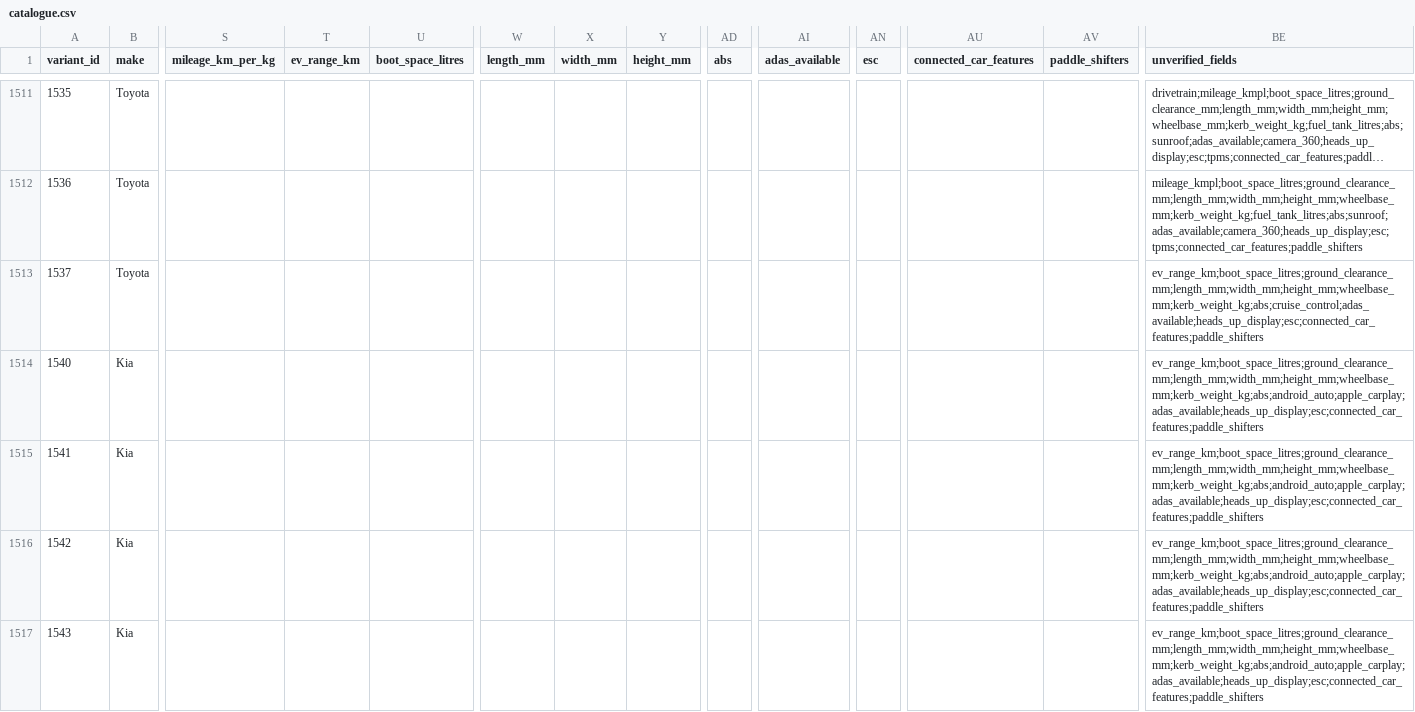
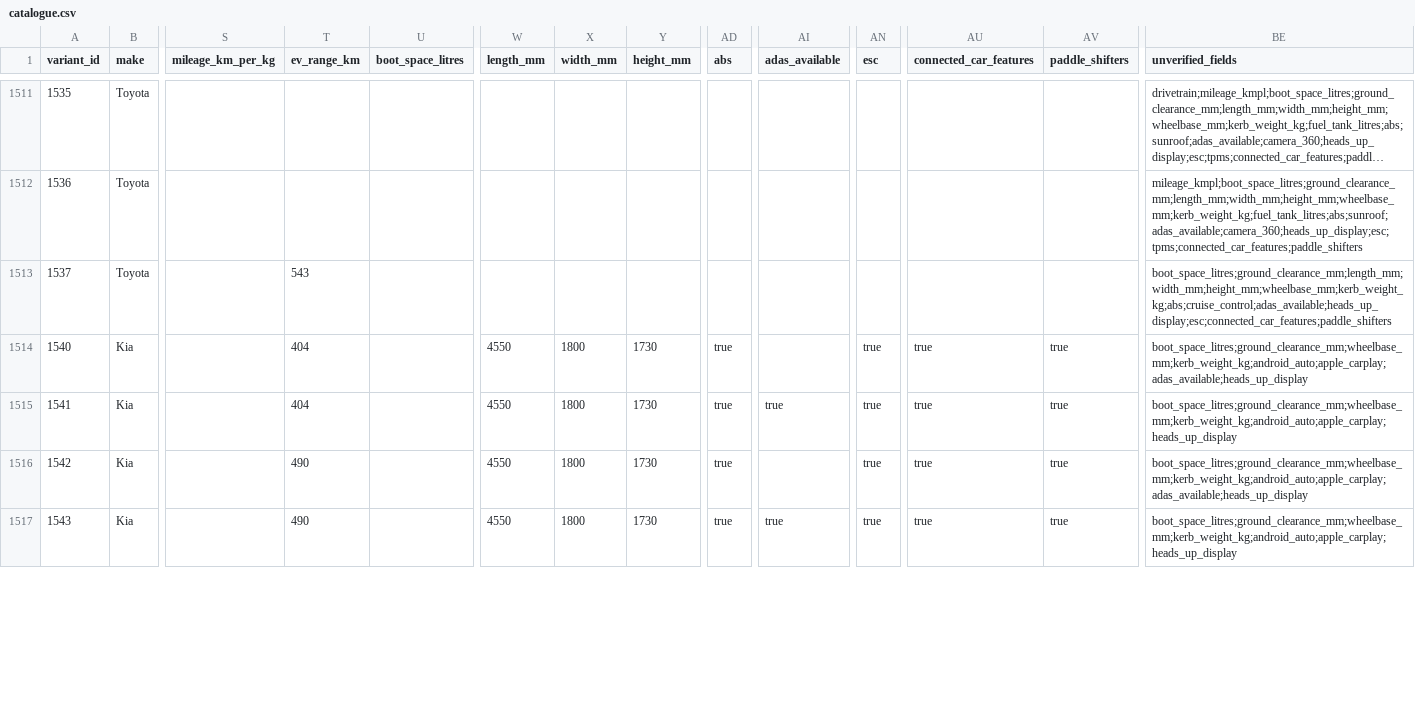
Before and after one commit to ShaikYaseenBasha578/Smart-Car-Recommendation-Engine, a CSV file: data/catalogue_v3/catalogue.csv, drawn as a sheet; only a part is shown, gaps mark what is left out; long unchanged cells end in …; the diff covers the shown part only; the diff names each change by its address in the sheet, - before the commit and + after, or states it on an @@ line.

Commit message:
data: KB update 2026-11-22
Generated by kbpipe update ev_range_update_2026-11-22. Data files, golden files and project pages only.

```diff
--- a/data/catalogue_v3/catalogue.csv
+++ b/data/catalogue_v3/catalogue.csv
-T1513 (ev_range_km): (empty)
+T1513 (ev_range_km): 543
-BE1513 (unverified_fields): ev_range_km;boot_space_litres;ground_clearance_mm;length_mm;width_mm;height_mm;wheelbase_mm;kerb_weight_kg;abs;cruise_control;adas_available;heads_up_display;esc;connected_car_features;paddle_shifters
+BE1513 (unverified_fields): boot_space_litres;ground_clearance_mm;length_mm;width_mm;height_mm;wheelbase_mm;kerb_weight_kg;abs;cruise_control;adas_available;heads_up_display;esc;connected_car_features;paddle_shifters
-T1514:T1515 (ev_range_km): (empty)
+T1514:T1515 (ev_range_km): 404
-W1514:W1517 (length_mm): (empty)
+W1514:W1517 (length_mm): 4550
-X1514:X1517 (width_mm): (empty)
+X1514:X1517 (width_mm): 1800
-Y1514:Y1517 (height_mm): (empty)
+Y1514:Y1517 (height_mm): 1730
-AD1514:AD1517 (abs): (empty)
+AD1514:AD1517 (abs): true
-AN1514:AN1517 (esc): (empty)
+AN1514:AN1517 (esc): true
-AU1514:AU1517 (connected_car_features): (empty)
+AU1514:AU1517 (connected_car_features): true
-AV1514:AV1517 (paddle_shifters): (empty)
+AV1514:AV1517 (paddle_shifters): true
-BE1514 (unverified_fields): ev_range_km;boot_space_litres;ground_clearance_mm;length_mm;width_mm;height_mm;wheelbase_mm;kerb_weight_kg;abs;android_auto;apple_carplay;adas_available;heads_up_display;esc;connected_car_features;paddle_shifters
+BE1514 (unverified_fields): boot_space_litres;ground_clearance_mm;wheelbase_mm;kerb_weight_kg;android_auto;apple_carplay;adas_available;heads_up_display
-AI1515 (adas_available): (empty)
+AI1515 (adas_available): true
-BE1515 (unverified_fields): ev_range_km;boot_space_litres;ground_clearance_mm;length_mm;width_mm;height_mm;wheelbase_mm;kerb_weight_kg;abs;android_auto;apple_carplay;adas_available;heads_up_display;esc;connected_car_features;paddle_shifters
+BE1515 (unverified_fields): boot_space_litres;ground_clearance_mm;wheelbase_mm;kerb_weight_kg;android_auto;apple_carplay;heads_up_display
-T1516:T1517 (ev_range_km): (empty)
+T1516:T1517 (ev_range_km): 490
-BE1516 (unverified_fields): ev_range_km;boot_space_litres;ground_clearance_mm;length_mm;width_mm;height_mm;wheelbase_mm;kerb_weight_kg;abs;android_auto;apple_carplay;adas_available;heads_up_display;esc;connected_car_features;paddle_shifters
+BE1516 (unverified_fields): boot_space_litres;ground_clearance_mm;wheelbase_mm;kerb_weight_kg;android_auto;apple_carplay;adas_available;heads_up_display
-AI1517 (adas_available): (empty)
+AI1517 (adas_available): true
-BE1517 (unverified_fields): ev_range_km;boot_space_litres;ground_clearance_mm;length_mm;width_mm;height_mm;wheelbase_mm;kerb_weight_kg;abs;android_auto;apple_carplay;adas_available;heads_up_display;esc;connected_car_features;paddle_shifters
+BE1517 (unverified_fields): boot_space_litres;ground_clearance_mm;wheelbase_mm;kerb_weight_kg;android_auto;apple_carplay;heads_up_display
```
Also changed, not shown: 50 edited cells elsewhere in this file, 6 other files.
